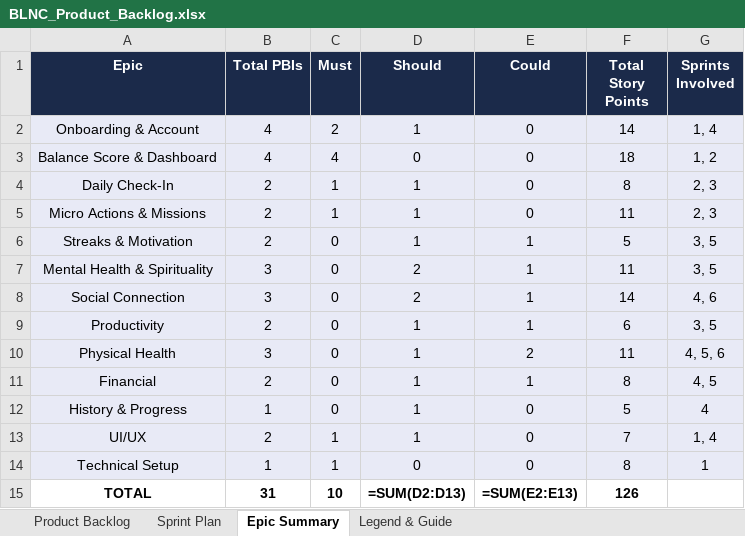
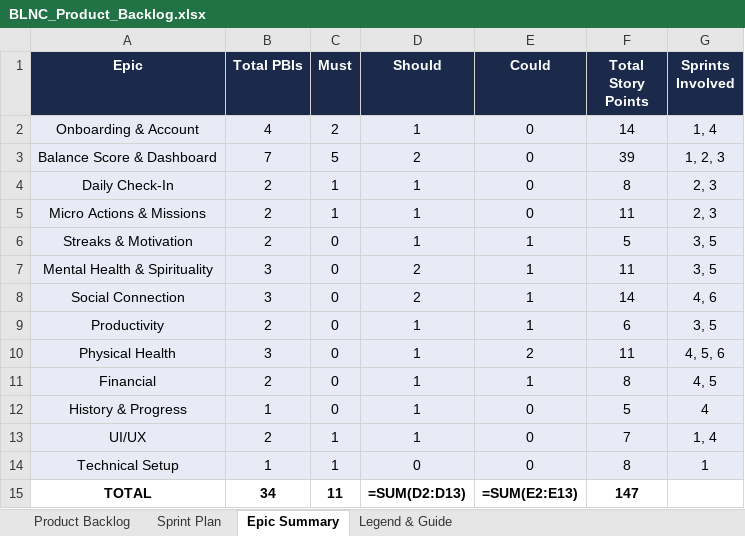
Before and after one commit to CARMEN-D5/Pulse, an Excel workbook: BLNC_Product_Backlog.xlsx, sheet Epic Summary, drawn as a sheet; values as stored, in another font and other column widths than the file's, no borders; formulas without a stored value are shown as written; the diff names each change by its address in the sheet, - before the commit and + after, or states it on an @@ line.

```diff
--- a/BLNC_Product_Backlog.xlsx (sheet Epic Summary)
+++ b/BLNC_Product_Backlog.xlsx (sheet Epic Summary)
-B3 (Total PBIs): 4
+B3 (Total PBIs): 7
-C3 (Must): 4
+C3 (Must): 5
-D3 (Should): 0
+D3 (Should): 2
-F3 (Total Story Points): 18
+F3 (Total Story Points): 39
-G3 (Sprints Involved): 1, 2
+G3 (Sprints Involved): 1, 2, 3
-B15 (Total PBIs): 31
+B15 (Total PBIs): 34
-C15 (Must): 10
+C15 (Must): 11
-F15 (Total Story Points): 126
+F15 (Total Story Points): 147
```
Also changed, not shown: sheet Product Backlog, sheet Sprint Plan.
